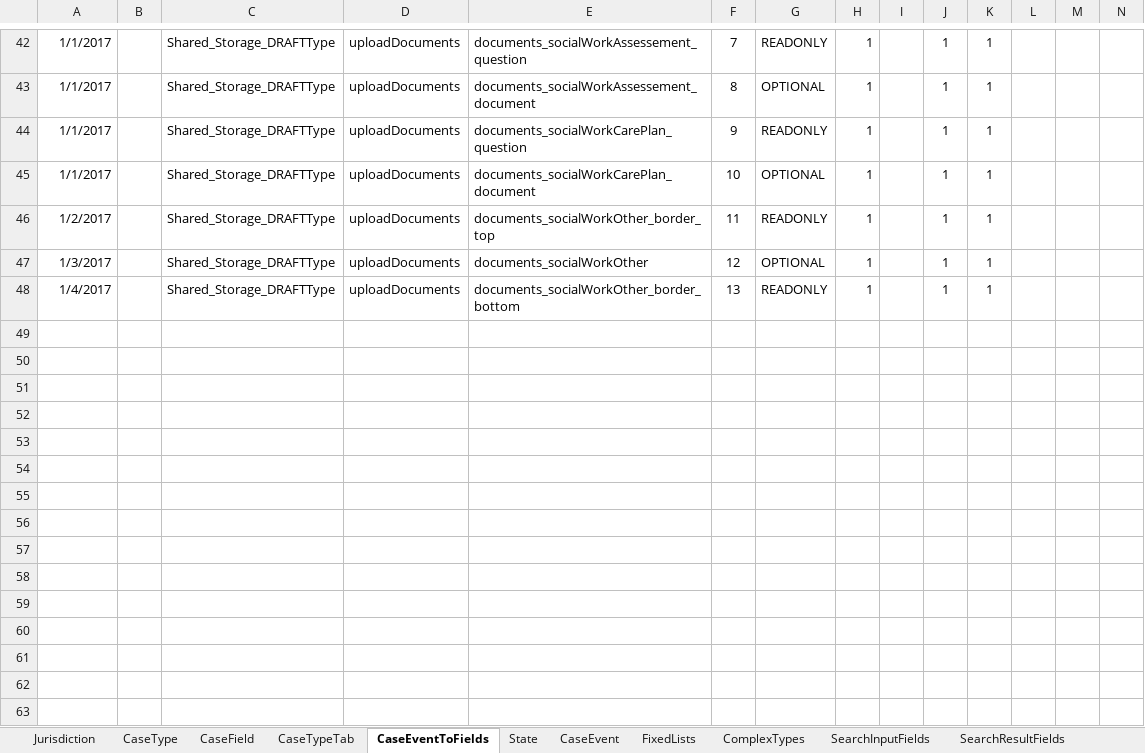
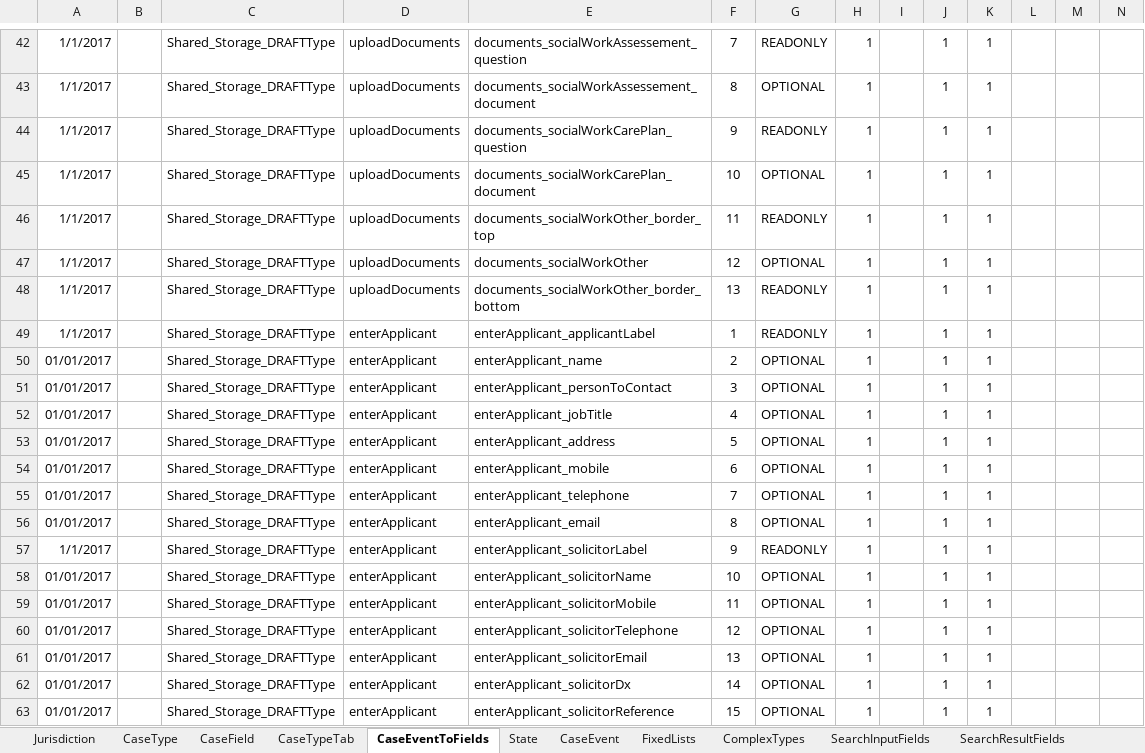
Before and after one commit to hmcts/fpl-ccd-configuration, an Excel workbook: FPL_CCD_DEFINITION_TEMPLATEx.xlsx, sheet CaseEventToFields, drawn as a sheet; only a part is shown, gaps mark what is left out; values as stored, in another font and other column widths than the file's, no borders; rows hold the shown columns only; the diff names each change by its address in the sheet, - before the commit and + after, or states it on an @@ line.

Commit message:
FPL-38: added enter applicant functionality to fpl ccd configuration spreadsheet

```diff
--- a/FPL_CCD_DEFINITION_TEMPLATEx.xlsx (sheet CaseEventToFields)
+++ b/FPL_CCD_DEFINITION_TEMPLATEx.xlsx (sheet CaseEventToFields)
-A46: 1/2/2017
+A46: 1/1/2017
-A47: 1/3/2017
+A47: 1/1/2017
-A48: 1/4/2017
+A48: 1/1/2017
+row 49: 1/1/2017 |  | Shared_Storage_DRAFTType | enterApplicant | enterApplicant_applicantLabel | 1 | READONLY | 1 |  | 1 | 1
+row 50: 01/01/2017 |  | Shared_Storage_DRAFTType | enterApplicant | enterApplicant_name | 2 | OPTIONAL | 1 |  | 1 | 1
+row 51: 01/01/2017 |  | Shared_Storage_DRAFTType | enterApplicant | enterApplicant_personToContact | 3 | OPTIONAL | 1 |  | 1 | 1
+row 52: 01/01/2017 |  | Shared_Storage_DRAFTType | enterApplicant | enterApplicant_jobTitle | 4 | OPTIONAL | 1 |  | 1 | 1
+row 53: 01/01/2017 |  | Shared_Storage_DRAFTType | enterApplicant | enterApplicant_address | 5 | OPTIONAL | 1 |  | 1 | 1
+row 54: 01/01/2017 |  | Shared_Storage_DRAFTType | enterApplicant | enterApplicant_mobile | 6 | OPTIONAL | 1 |  | 1 | 1
+row 55: 01/01/2017 |  | Shared_Storage_DRAFTType | enterApplicant | enterApplicant_telephone | 7 | OPTIONAL | 1 |  | 1 | 1
+row 56: 01/01/2017 |  | Shared_Storage_DRAFTType | enterApplicant | enterApplicant_email | 8 | OPTIONAL | 1 |  | 1 | 1
+row 57: 1/1/2017 |  | Shared_Storage_DRAFTType | enterApplicant | enterApplicant_solicitorLabel | 9 | READONLY | 1 |  | 1 | 1
+row 58: 01/01/2017 |  | Shared_Storage_DRAFTType | enterApplicant | enterApplicant_solicitorName | 10 | OPTIONAL | 1 |  | 1 | 1
+row 59: 01/01/2017 |  | Shared_Storage_DRAFTType | enterApplicant | enterApplicant_solicitorMobile | 11 | OPTIONAL | 1 |  | 1 | 1
+row 60: 01/01/2017 |  | Shared_Storage_DRAFTType | enterApplicant | enterApplicant_solicitorTelephone | 12 | OPTIONAL | 1 |  | 1 | 1
+row 61: 01/01/2017 |  | Shared_Storage_DRAFTType | enterApplicant | enterApplicant_solicitorEmail | 13 | OPTIONAL | 1 |  | 1 | 1
+row 62: 01/01/2017 |  | Shared_Storage_DRAFTType | enterApplicant | enterApplicant_solicitorDx | 14 | OPTIONAL | 1 |  | 1 | 1
+row 63: 01/01/2017 |  | Shared_Storage_DRAFTType | enterApplicant | enterApplicant_solicitorReference | 15 | OPTIONAL | 1 |  | 1 | 1
```
Also changed, not shown: sheet CaseField, sheet AuthorisationCaseField, 6 other files.
